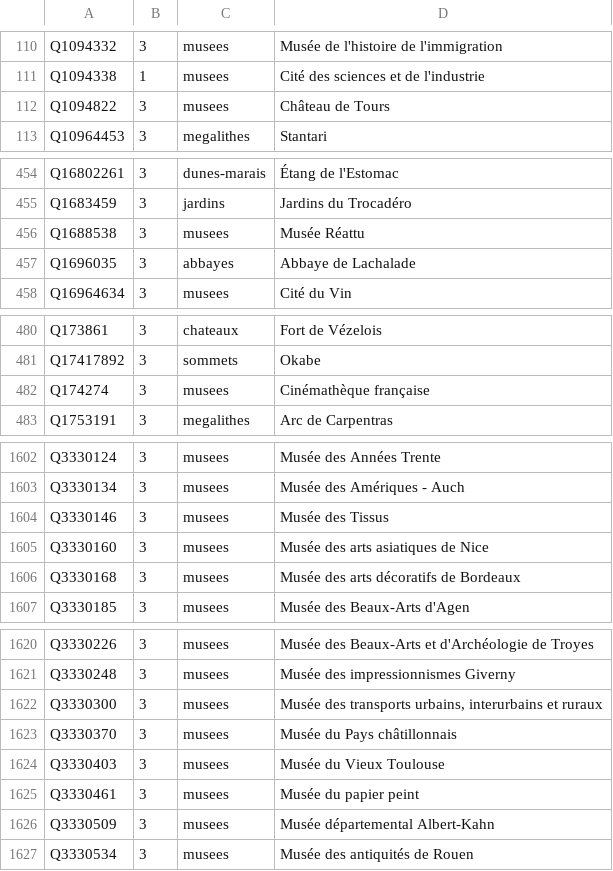
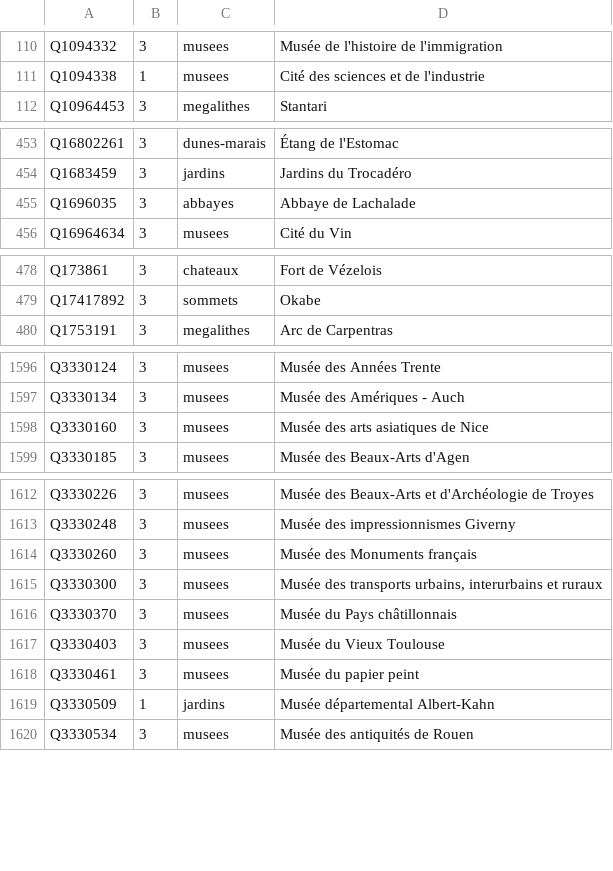
Before and after one commit to alexnr10/roam, a CSV file: pipeline/data/manual/tiers.csv, drawn as a sheet; only a part is shown, gaps mark what is left out; the diff covers the shown part only.

```diff
--- a/pipeline/data/manual/tiers.csv
+++ b/pipeline/data/manual/tiers.csv
@@ -111,3 +111,2 @@ Q1094332,3,musees,Musée de l'histoire de l'immigration
 Q1094338,1,musees,Cité des sciences et de l'industrie
-Q1094822,3,musees,Château de Tours
 Q10964453,3,megalithes,Stantari
@@ -455,3 +454,2 @@ Q16802261,3,dunes-marais,Étang de l'Estomac
 Q1683459,3,jardins,Jardins du Trocadéro
-Q1688538,3,musees,Musée Réattu
 Q1696035,3,abbayes,Abbaye de Lachalade
@@ -481,3 +479,2 @@ Q173861,3,chateaux,Fort de Vézelois
 Q17417892,3,sommets,Okabe
-Q174274,3,musees,Cinémathèque française
 Q1753191,3,megalithes,Arc de Carpentras
@@ -1603,5 +1597,3 @@ Q3330124,3,musees,Musée des Années Trente
 Q3330134,3,musees,Musée des Amériques - Auch
-Q3330146,3,musees,Musée des Tissus
 Q3330160,3,musees,Musée des arts asiatiques de Nice
-Q3330168,3,musees,Musée des arts décoratifs de Bordeaux
 Q3330185,3,musees,Musée des Beaux-Arts d'Agen
@@ -1621,2 +1613,3 @@ Q3330226,3,musees,Musée des Beaux-Arts et d'Archéologie de Troyes
 Q3330248,3,musees,Musée des impressionnismes Giverny
+Q3330260,3,musees,Musée des Monuments français
 Q3330300,3,musees,"Musée des transports urbains, interurbains et ruraux"
@@ -1625,3 +1618,3 @@ Q3330403,3,musees,Musée du Vieux Toulouse
 Q3330461,3,musees,Musée du papier peint
-Q3330509,3,musees,Musée départemental Albert-Kahn
+Q3330509,1,jardins,Musée départemental Albert-Kahn
 Q3330534,3,musees,Musée des antiquités de Rouen
```
Also changed, not shown: 1 added row, 6 removed rows and 10 edited cells elsewhere in this file, pipeline/data/manual/themes.csv, 1 other file.
